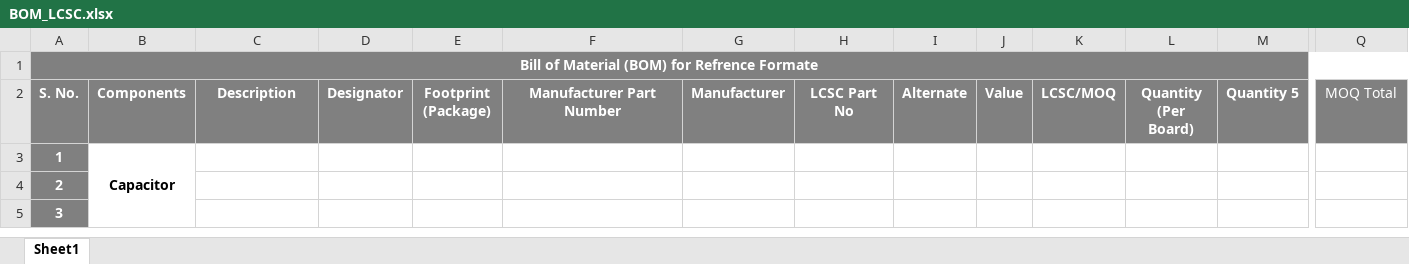
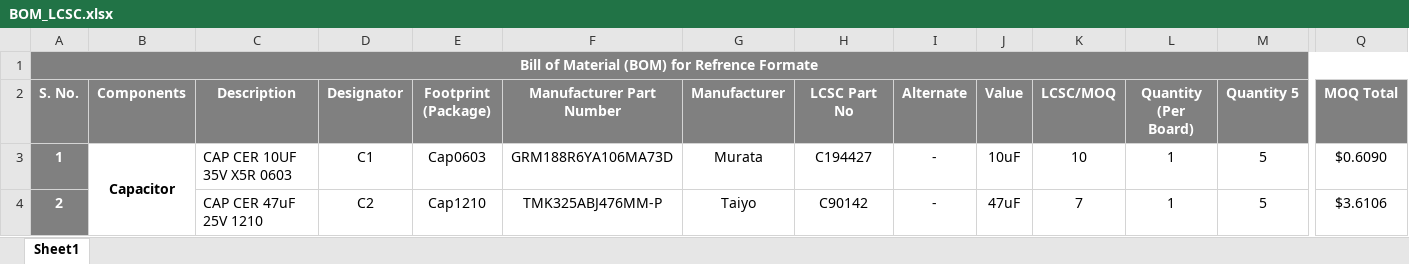
Before and after one commit to eSpark-Backup/saleemd-customproduct, an Excel workbook: Deliverables/BOM/BOM_LCSC.xlsx, sheet Sheet1, drawn as a sheet; only a part is shown, gaps mark what is left out; values as stored, in another font and other column widths than the file's, no borders; conditional formats not drawn; removed rows and columns are numbered as before the commit, all else as after; rows hold the shown columns only; the diff covers the shown part only; the diff names each change by its address in the sheet, - before the commit and + after, or states it on an @@ line.

```diff
--- a/Deliverables/BOM/BOM_LCSC.xlsx (sheet Sheet1)
+++ b/Deliverables/BOM/BOM_LCSC.xlsx (sheet Sheet1)
-Q2 bold: off
+Q2 bold: on
-row 3: 1 | Capacitor
@@ column A (S. No.) renumbered between rows 3 and 41 @@
-B3 (Components): (empty)
+B3 (Components): Capacitor
+B3:B12 merged
-C3 (Description): (empty)
+C3 (Description): CAP CER 10UF 35V X5R 0603
-D3 (Designator): (empty)
+D3 (Designator): C1
-E3 (Footprint (Package)): (empty)
+E3 (Footprint (Package)): Cap0603
-F3 (Manufacturer Part Number): (empty)
+F3 (Manufacturer Part Number): GRM188R6YA106MA73D
-G3 (Manufacturer): (empty)
+G3 (Manufacturer): Murata
-H3 (LCSC Part No): (empty)
+H3 (LCSC Part No): C194427
-I3:I4 (Alternate): (empty)
+I3:I4 (Alternate): -
-J3 (Value): (empty)
+J3 (Value): 10uF
-K3 (LCSC/MOQ): (empty)
+K3 (LCSC/MOQ): 10
-L3:L4 (Quantity (Per Board)): (empty)
+L3:L4 (Quantity (Per Board)): 1
-M3:M4 (Quantity 5): (empty)
+M3:M4 (Quantity 5): 5
-Q3 (MOQ Total): (empty)
+Q3 (MOQ Total): $0.6090
-C4 (Description): (empty)
+C4 (Description): CAP CER 47uF 25V 1210
-D4 (Designator): (empty)
+D4 (Designator): C2
-E4 (Footprint (Package)): (empty)
+E4 (Footprint (Package)): Cap1210
-F4 (Manufacturer Part Number): (empty)
+F4 (Manufacturer Part Number): TMK325ABJ476MM-P
-G4 (Manufacturer): (empty)
+G4 (Manufacturer): Taiyo
-H4 (LCSC Part No): (empty)
+H4 (LCSC Part No): C90142
-J4 (Value): (empty)
+J4 (Value): 47uF
-K4 (LCSC/MOQ): (empty)
+K4 (LCSC/MOQ): 7
-Q4 (MOQ Total): (empty)
+Q4 (MOQ Total): $3.6106
```
Also changed, not shown: 21 removed rows, 597 edited cells, cell formats and merged cells elsewhere in this sheet, Deliverables/BOM/Digikey_BOM.xlsx.
